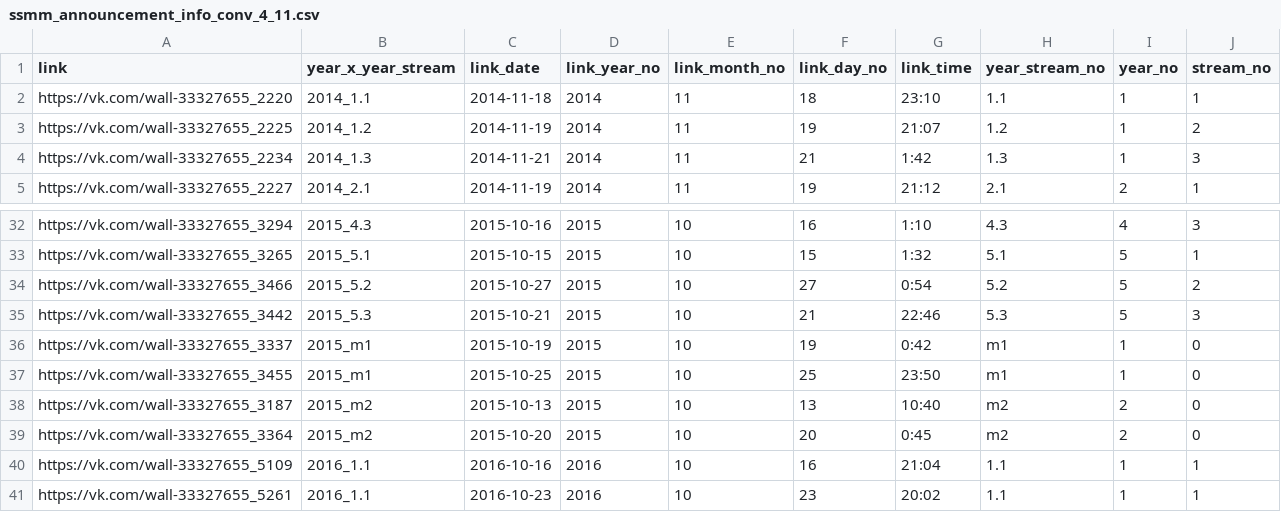
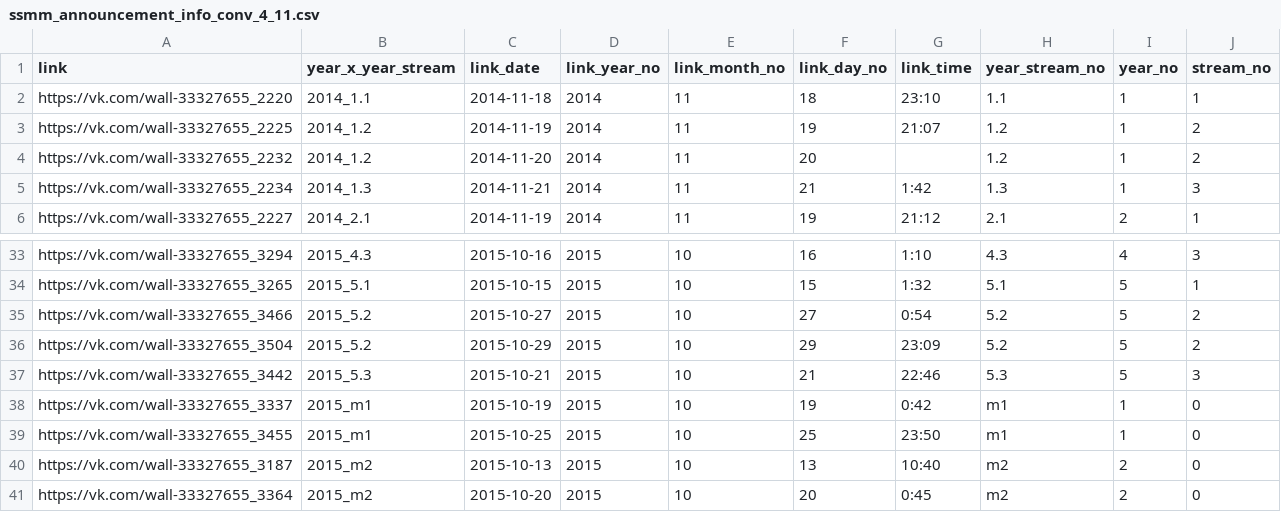
Before and after one commit to am-tropin/ssmm_database, a CSV file: ssmm_announcement_info_conv_4_11.csv, drawn as a sheet; only a part is shown, gaps mark what is left out; the shorter side is filled out with more unchanged rows; the diff names each change by its address in the sheet, - before the commit and + after, or states it on an @@ line.

```diff
--- a/ssmm_announcement_info_conv_4_11.csv
+++ b/ssmm_announcement_info_conv_4_11.csv
+row 4: https://vk.com/wall-33327655_2232 | 2014_1.2 | 2014-11-20 | 2014 | 11 | 20 |  | 1.2 | 1 | 2
+row 36: https://vk.com/wall-33327655_3504 | 2015_5.2 | 2015-10-29 | 2015 | 10 | 29 | 23:09 | 5.2 | 5 | 2
```
Also changed, not shown: ssmm_announcement_info_conv4.csv, ssmm_candidates_info_conv4.csv, 2 other files.
